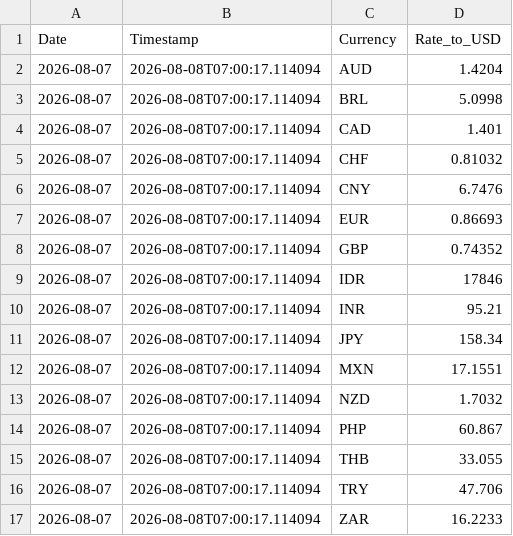
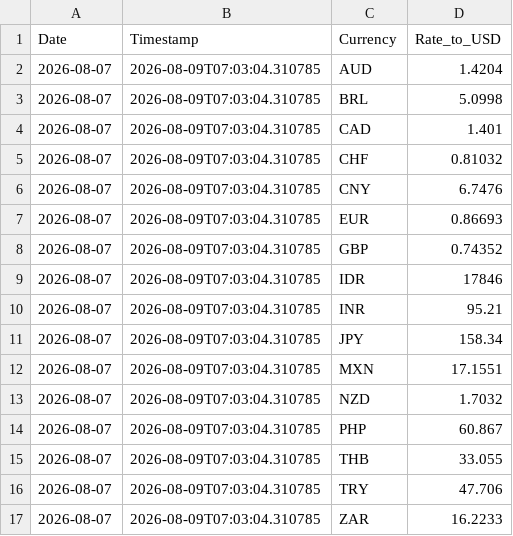
Before and after one commit to regitazakia/currency-comm-daily, a CSV file: data/currency_rates/2026-08-07.csv, drawn as a sheet.

```diff
--- a/data/currency_rates/2026-08-07.csv
+++ b/data/currency_rates/2026-08-07.csv
@@ -1,17 +1,17 @@
 Date,Timestamp,Currency,Rate_to_USD
-2026-08-07,2026-08-08T07:00:17.114094,AUD,1.4204
-2026-08-07,2026-08-08T07:00:17.114094,BRL,5.0998
-2026-08-07,2026-08-08T07:00:17.114094,CAD,1.401
-2026-08-07,2026-08-08T07:00:17.114094,CHF,0.81032
-2026-08-07,2026-08-08T07:00:17.114094,CNY,6.7476
-2026-08-07,2026-08-08T07:00:17.114094,EUR,0.86693
-2026-08-07,2026-08-08T07:00:17.114094,GBP,0.74352
-2026-08-07,2026-08-08T07:00:17.114094,IDR,17846
-2026-08-07,2026-08-08T07:00:17.114094,INR,95.21
-2026-08-07,2026-08-08T07:00:17.114094,JPY,158.34
-2026-08-07,2026-08-08T07:00:17.114094,MXN,17.1551
-2026-08-07,2026-08-08T07:00:17.114094,NZD,1.7032
-2026-08-07,2026-08-08T07:00:17.114094,PHP,60.867
-2026-08-07,2026-08-08T07:00:17.114094,THB,33.055
-2026-08-07,2026-08-08T07:00:17.114094,TRY,47.706
-2026-08-07,2026-08-08T07:00:17.114094,ZAR,16.2233
+2026-08-07,2026-08-09T07:03:04.310785,AUD,1.4204
+2026-08-07,2026-08-09T07:03:04.310785,BRL,5.0998
+2026-08-07,2026-08-09T07:03:04.310785,CAD,1.401
+2026-08-07,2026-08-09T07:03:04.310785,CHF,0.81032
+2026-08-07,2026-08-09T07:03:04.310785,CNY,6.7476
+2026-08-07,2026-08-09T07:03:04.310785,EUR,0.86693
+2026-08-07,2026-08-09T07:03:04.310785,GBP,0.74352
+2026-08-07,2026-08-09T07:03:04.310785,IDR,17846
+2026-08-07,2026-08-09T07:03:04.310785,INR,95.21
+2026-08-07,2026-08-09T07:03:04.310785,JPY,158.34
+2026-08-07,2026-08-09T07:03:04.310785,MXN,17.1551
+2026-08-07,2026-08-09T07:03:04.310785,NZD,1.7032
+2026-08-07,2026-08-09T07:03:04.310785,PHP,60.867
+2026-08-07,2026-08-09T07:03:04.310785,THB,33.055
+2026-08-07,2026-08-09T07:03:04.310785,TRY,47.706
+2026-08-07,2026-08-09T07:03:04.310785,ZAR,16.2233
```
Also changed, not shown: data/currency_rates/history.csv, data/food_prices/fao_index.csv, 5 other files.
